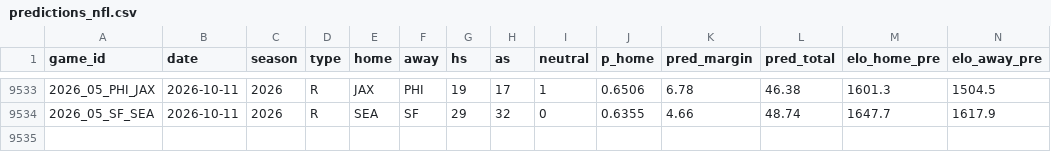
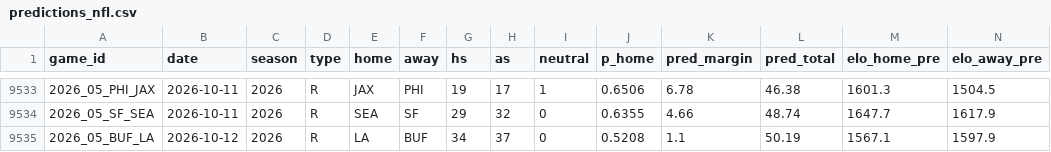
Before and after one commit to ethanbell528-cmd/fda-project-1, a CSV file: data/predictions_nfl.csv, drawn as a sheet; only a part is shown, gaps mark what is left out; rows hold the shown columns only; the diff names each change by its address in the sheet, - before the commit and + after, or states it on an @@ line.

```diff
--- a/data/predictions_nfl.csv
+++ b/data/predictions_nfl.csv
+row 9535: 2026_05_BUF_LA | 2026-10-12 | 2026 | R | LA | BUF | 34 | 37 | 0 | 0.5208 | 1.1 | 50.19 | 1567.1 | 1597.9
```
Also changed, not shown: 29 other files.
